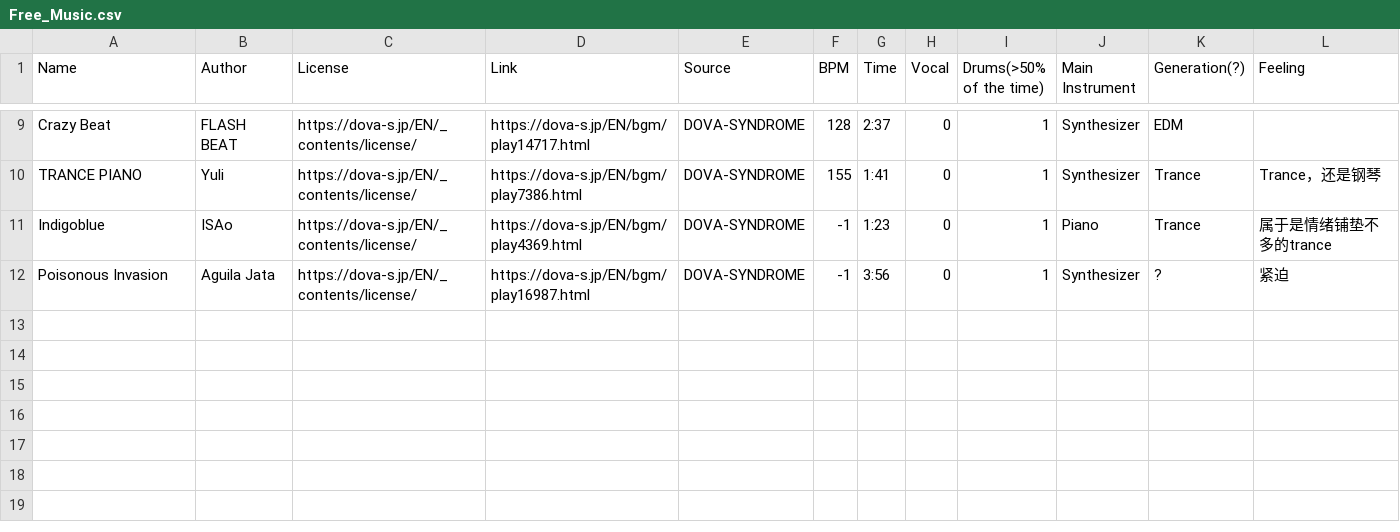
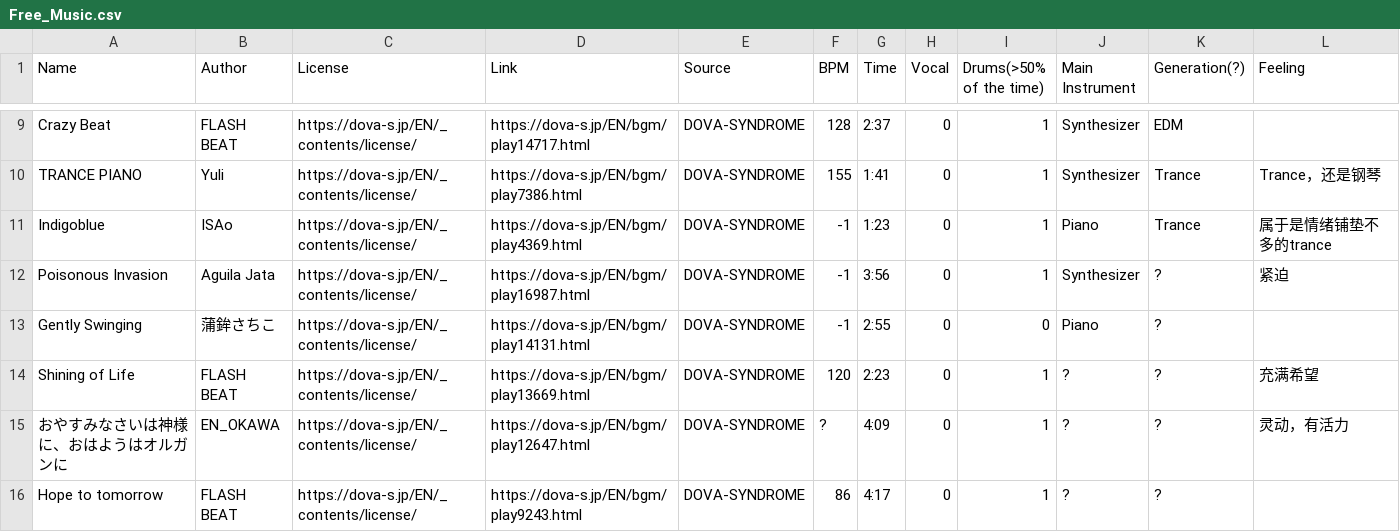
Before and after one commit to Youmiel/CC-Music-List, a CSV file: Free_Music.csv, drawn as a sheet; only a part is shown, gaps mark what is left out; the diff names each change by its address in the sheet, - before the commit and + after, or states it on an @@ line.

Commit message:
Add some free music.

```diff
--- a/Free_Music.csv
+++ b/Free_Music.csv
+row 13: Gently Swinging | 蒲鉾さちこ | https://dova-s.jp/EN/_contents/license/ | https://dova-s.jp/EN/bgm/play14131.html | DOVA-SYNDROME | -1 | 2:55 | 0 | 0 | Piano | ?
+row 14: Shining of Life | FLASH BEAT | https://dova-s.jp/EN/_contents/license/ | https://dova-s.jp/EN/bgm/play13669.html | DOVA-SYNDROME | 120 | 2:23 | 0 | 1 | ? | ? | 充满希望
+row 15: おやすみなさいは神様に、おはようはオルガンに | EN_OKAWA | https://dova-s.jp/EN/_contents/license/ | https://dova-s.jp/EN/bgm/play12647.html | DOVA-SYNDROME | ? | 4:09 | 0 | 1 | ? | ? | 灵动，有活力
+row 16: Hope to tomorrow | FLASH BEAT | https://dova-s.jp/EN/_contents/license/ | https://dova-s.jp/EN/bgm/play9243.html | DOVA-SYNDROME | 86 | 4:17 | 0 | 1 | ? | ?
```
Also changed, not shown: 1 other file.
